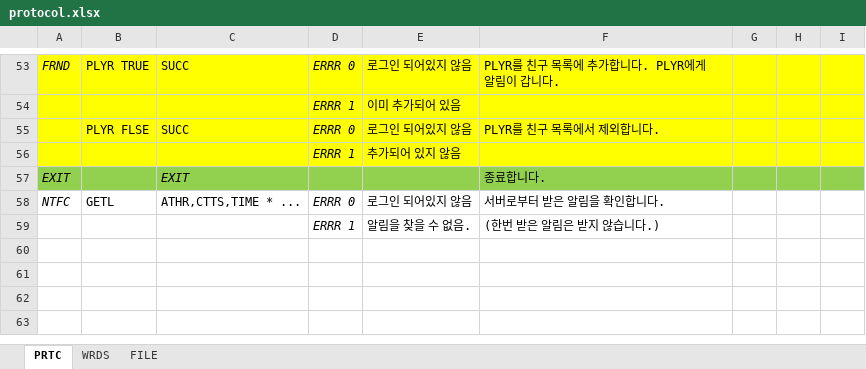
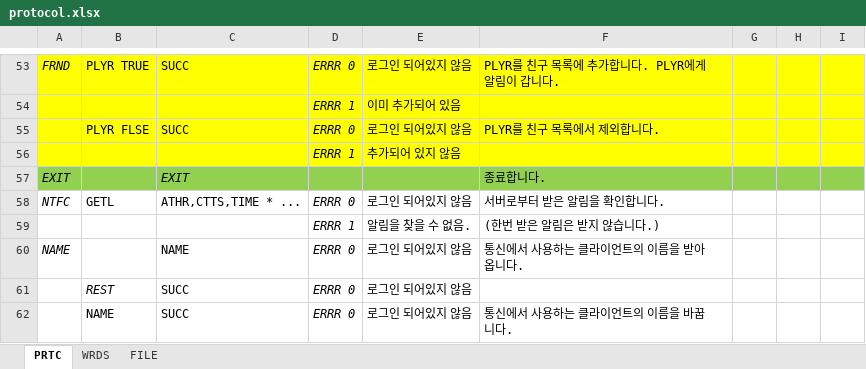
Before and after one commit to junhg0211/Chocosheep, an Excel workbook: protocol.xlsx, sheet PRTC, drawn as a sheet; only a part is shown, gaps mark what is left out; values as stored, in another font and other column widths than the file's, no borders; the diff names each change by its address in the sheet, - before the commit and + after, or states it on an @@ line.

```diff
--- a/protocol.xlsx (sheet PRTC)
+++ b/protocol.xlsx (sheet PRTC)
+row 60: NAME |  | NAME | ERRR 0 | 로그인 되어있지 않음 | 통신에서 사용하는 클라이언트의 이름을 받아옵니다.
+row 61:  | REST | SUCC | ERRR 0 | 로그인 되어있지 않음
+row 62:  | NAME | SUCC | ERRR 0 | 로그인 되어있지 않음 | 통신에서 사용하는 클라이언트의 이름을 바꿉니다.
```
Also changed, not shown: sheet WRDS, 17 other files.
